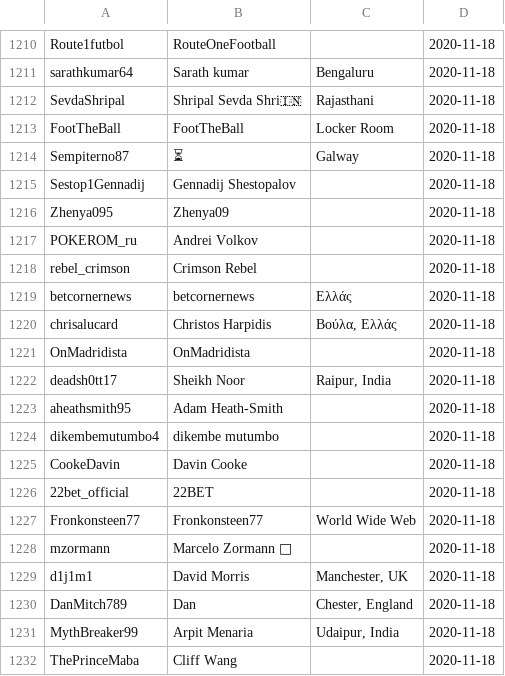
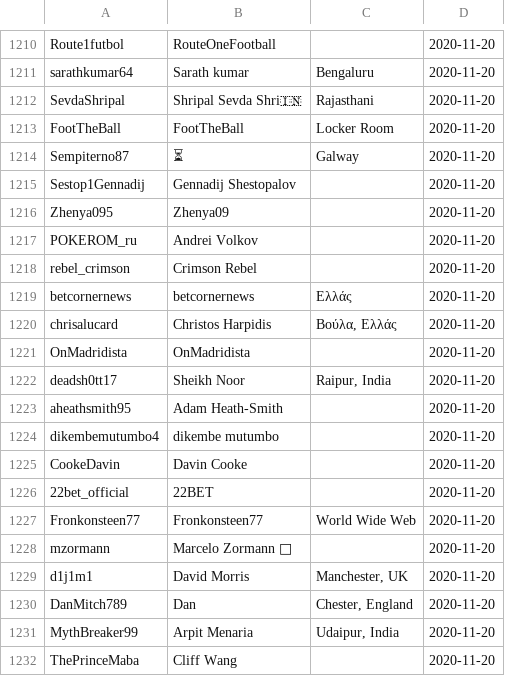
Before and after one commit to tizianocitro/twitter-data-analysis, a CSV file: CSVWithDuplicate/Event/2020-11-20/#Juventus.csv, drawn as a sheet; only a part is shown, gaps mark what is left out; the diff covers the shown part only; the diff names each change by its address in the sheet, - before the commit and + after, or states it on an @@ line.

Commit message:
Analyzing data from 2020-11-17 and 2020-11-19

```diff
--- a/CSVWithDuplicate/Event/2020-11-20/#Juventus.csv
+++ b/CSVWithDuplicate/Event/2020-11-20/#Juventus.csv
-D1210:D1232: 2020-11-18
+D1210:D1232: 2020-11-20
```
Also changed, not shown: 84 edited cells elsewhere in this file, 28 other files.
